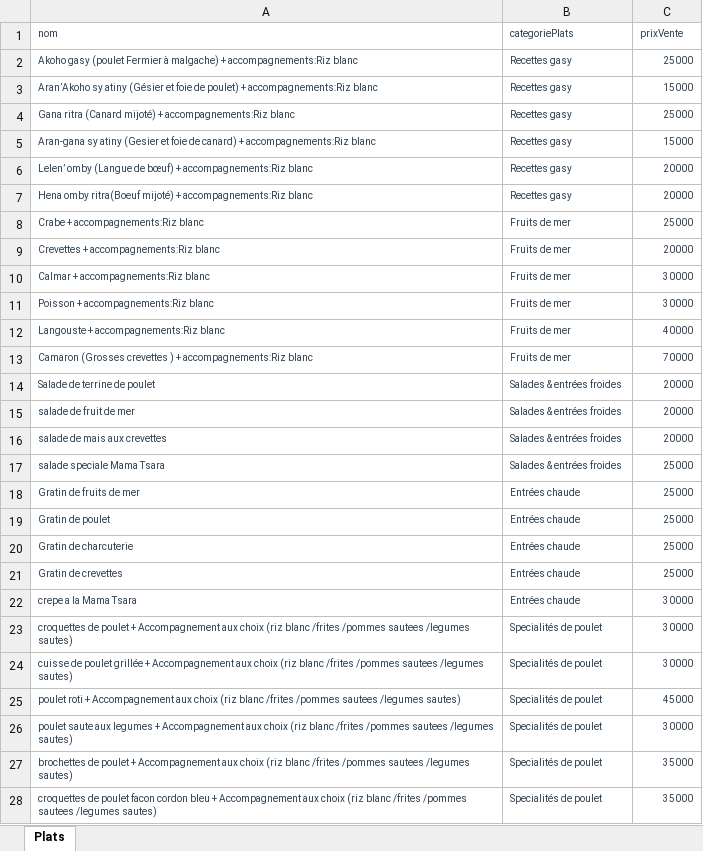
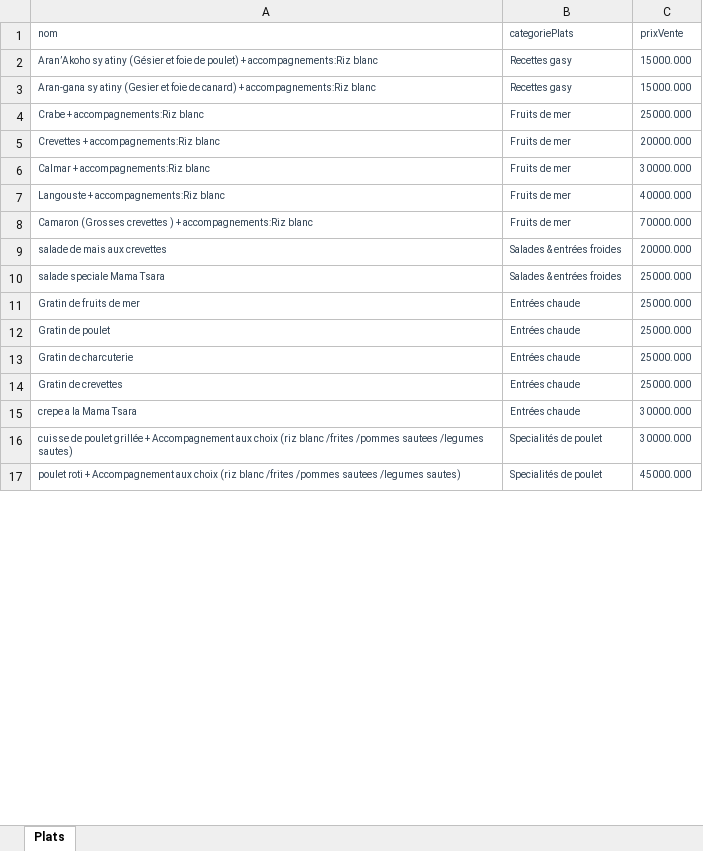
Before and after one commit to Xioandryan69/Gestion-Restaurant-Maman-Tsara-Nosy-Be, an Excel workbook: src/main/resources/static/template_exel/plats/template_import_plats.xlsx, sheet Plats, drawn as a sheet; only a part is shown; values as stored, in another font and other column widths than the file's, no borders; removed rows and columns are numbered as before the commit, all else as after; the diff covers the shown part only; the diff names each change by its address in the sheet, - before the commit and + after, or states it on an @@ line.

```diff
--- a/src/main/resources/static/template_exel/plats/template_import_plats.xlsx (sheet Plats)
+++ b/src/main/resources/static/template_exel/plats/template_import_plats.xlsx (sheet Plats)
-row 2: Akoho gasy (poulet Fermier à malgache) + accompagnements:Riz blanc | Recettes gasy | 25000
-C2 (prixVente): 15000
+C2 (prixVente): 15000.000
-row 4: Gana ritra (Canard mijoté) + accompagnements:Riz blanc | Recettes gasy | 25000
-C3 (prixVente): 15000
+C3 (prixVente): 15000.000
-row 6: Lelen’ omby (Langue de bœuf) + accompagnements:Riz blanc | Recettes gasy | 20000
-row 7: Hena omby ritra(Boeuf mijoté) + accompagnements:Riz blanc | Recettes gasy | 20000
-C4 (prixVente): 25000
+C4 (prixVente): 25000.000
-C5 (prixVente): 20000
+C5 (prixVente): 20000.000
-C6 (prixVente): 30000
+C6 (prixVente): 30000.000
-row 11: Poisson + accompagnements:Riz blanc | Fruits de mer | 30000
-C7 (prixVente): 40000
+C7 (prixVente): 40000.000
-C8 (prixVente): 70000
+C8 (prixVente): 70000.000
-row 14: Salade de terrine de poulet | Salades & entrées froides | 20000
-row 15: salade de fruit de mer | Salades & entrées froides | 20000
-C9 (prixVente): 20000
+C9 (prixVente): 20000.000
-C10:C14 (prixVente): 25000
+C10:C14 (prixVente): 25000.000
-C15 (prixVente): 30000
+C15 (prixVente): 30000.000
-row 23: croquettes de poulet + Accompagnement aux choix (riz blanc /frites /pommes sautees /legumes sautes) | Specialités de poulet | 30000
-C16 (prixVente): 30000
+C16 (prixVente): 30000.000
-C17 (prixVente): 45000
+C17 (prixVente): 45000.000
-row 26: poulet saute aux legumes + Accompagnement aux choix (riz blanc /frites /pommes sautees /legumes sautes) | Specialités de poulet | 30000
-row 27: brochettes de poulet + Accompagnement aux choix (riz blanc /frites /pommes sautees /legumes sautes) | Specialités de poulet | 35000
-row 28: croquettes de poulet facon cordon bleu + Accompagnement aux choix (riz blanc /frites /pommes sautees /legumes sautes) | Specialités de poulet | 35000
```
Also changed, not shown: 46 added rows, 26 removed rows and 66 edited cells elsewhere in this sheet, src/main/resources/static/template_exel/fournisseurs/template_import_fournisseurs.xlsx, src/main/resources/static/template_exel/ingredients/template_import_ingredients.xlsx, 1 other file.
